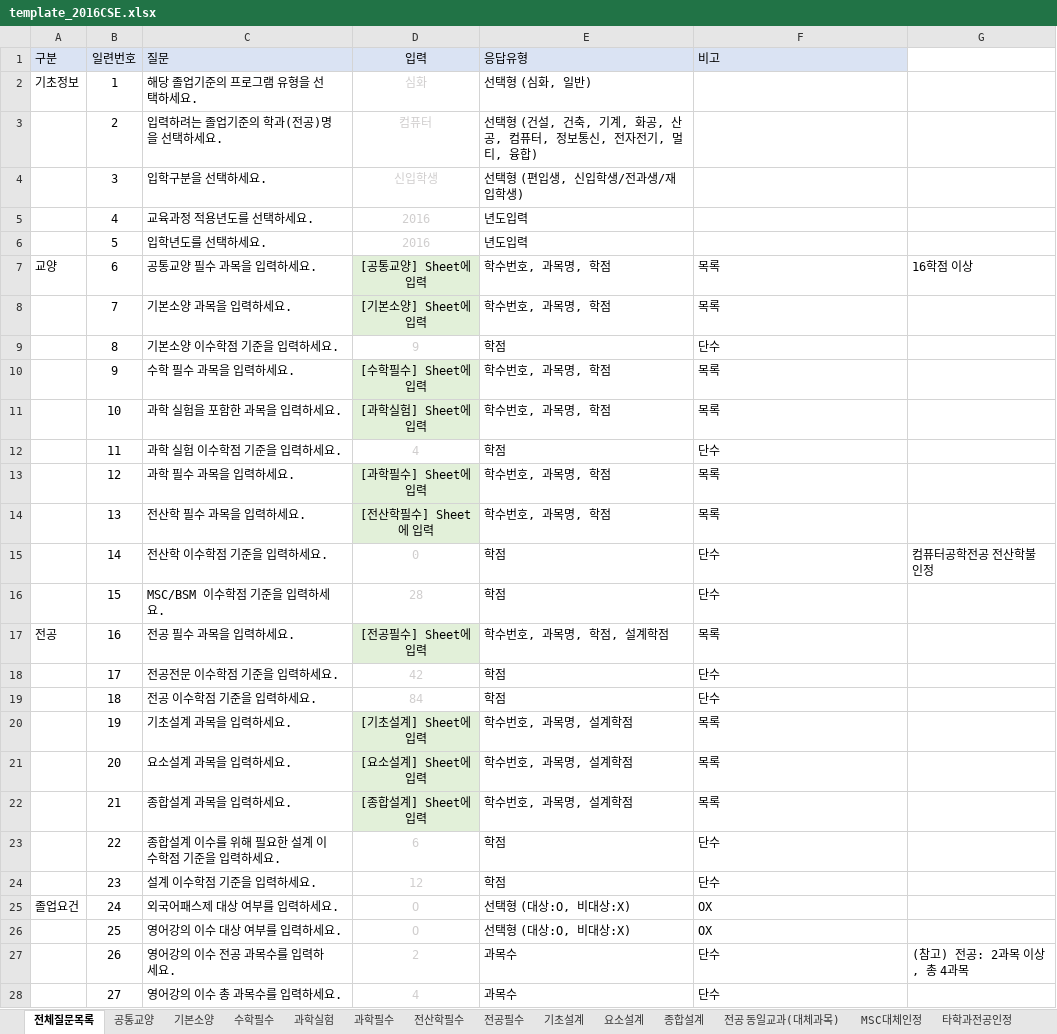
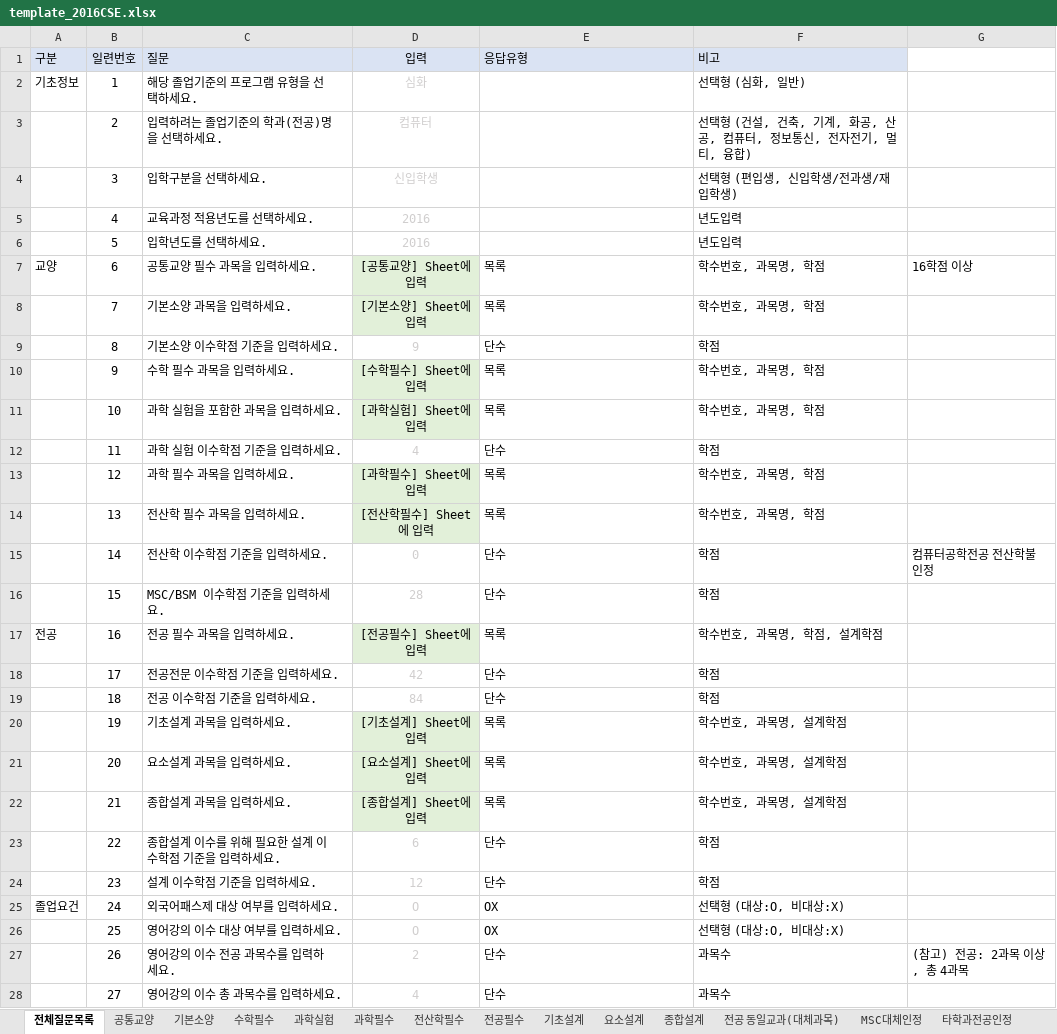
Before and after one commit to dsaf2007/GraduationAssesment, an Excel workbook: TestProject/TestProject/wwwroot/upload/template_2016CSE.xlsx, sheet 전체질문목록, drawn as a sheet; only a part is shown; values as stored, in another font and other column widths than the file's, no borders; the diff covers the shown part only; the diff names each change by its address in the sheet, - before the commit and + after, or states it on an @@ line.

```diff
--- a/TestProject/TestProject/wwwroot/upload/template_2016CSE.xlsx (sheet 전체질문목록)
+++ b/TestProject/TestProject/wwwroot/upload/template_2016CSE.xlsx (sheet 전체질문목록)
-E2 (응답유형): 선택형 (심화, 일반)
+E2 (응답유형): (empty)
-F2 (비고): (empty)
+F2 (비고): 선택형 (심화, 일반)
-E3 (응답유형): 선택형 (건설, 건축, 기계, 화공, 산공, 컴퓨터, 정보통신, 전자전기, 멀티, 융합)
+E3 (응답유형): (empty)
-F3 (비고): (empty)
+F3 (비고): 선택형 (건설, 건축, 기계, 화공, 산공, 컴퓨터, 정보통신, 전자전기, 멀티, 융합)
-E4 (응답유형): 선택형 (편입생, 신입학생/전과생/재입학생)
+E4 (응답유형): (empty)
-F4 (비고): (empty)
+F4 (비고): 선택형 (편입생, 신입학생/전과생/재입학생)
-E5:E6 (응답유형): 년도입력
+E5:E6 (응답유형): (empty)
-F5:F6 (비고): (empty)
+F5:F6 (비고): 년도입력
-E7:E8 (응답유형): 학수번호, 과목명, 학점
+E7:E8 (응답유형): 목록
-F7:F8 (비고): 목록
+F7:F8 (비고): 학수번호, 과목명, 학점
-E9 (응답유형): 학점
+E9 (응답유형): 단수
-F9 (비고): 단수
+F9 (비고): 학점
-E10:E11 (응답유형): 학수번호, 과목명, 학점
+E10:E11 (응답유형): 목록
-F10:F11 (비고): 목록
+F10:F11 (비고): 학수번호, 과목명, 학점
-E12 (응답유형): 학점
+E12 (응답유형): 단수
-F12 (비고): 단수
+F12 (비고): 학점
-E13:E14 (응답유형): 학수번호, 과목명, 학점
+E13:E14 (응답유형): 목록
-F13:F14 (비고): 목록
+F13:F14 (비고): 학수번호, 과목명, 학점
-E15:E16 (응답유형): 학점
+E15:E16 (응답유형): 단수
-F15:F16 (비고): 단수
+F15:F16 (비고): 학점
-E17 (응답유형): 학수번호, 과목명, 학점, 설계학점
+E17 (응답유형): 목록
-F17 (비고): 목록
+F17 (비고): 학수번호, 과목명, 학점, 설계학점
-E18:E19 (응답유형): 학점
+E18:E19 (응답유형): 단수
-F18:F19 (비고): 단수
+F18:F19 (비고): 학점
-E20:E22 (응답유형): 학수번호, 과목명, 설계학점
+E20:E22 (응답유형): 목록
-F20:F22 (비고): 목록
+F20:F22 (비고): 학수번호, 과목명, 설계학점
-E23:E24 (응답유형): 학점
+E23:E24 (응답유형): 단수
-F23:F24 (비고): 단수
+F23:F24 (비고): 학점
-E25:E26 (응답유형): 선택형 (대상:O, 비대상:X)
+E25:E26 (응답유형): OX
-F25:F26 (비고): OX
+F25:F26 (비고): 선택형 (대상:O, 비대상:X)
-E27:E28 (응답유형): 과목수
+E27:E28 (응답유형): 단수
-F27:F28 (비고): 단수
+F27:F28 (비고): 과목수
```
Also changed, not shown: 24 edited cells elsewhere in this sheet, TestProject/TestProject/wwwroot/upload/template_2015CSE.xlsx, 18 other files.
